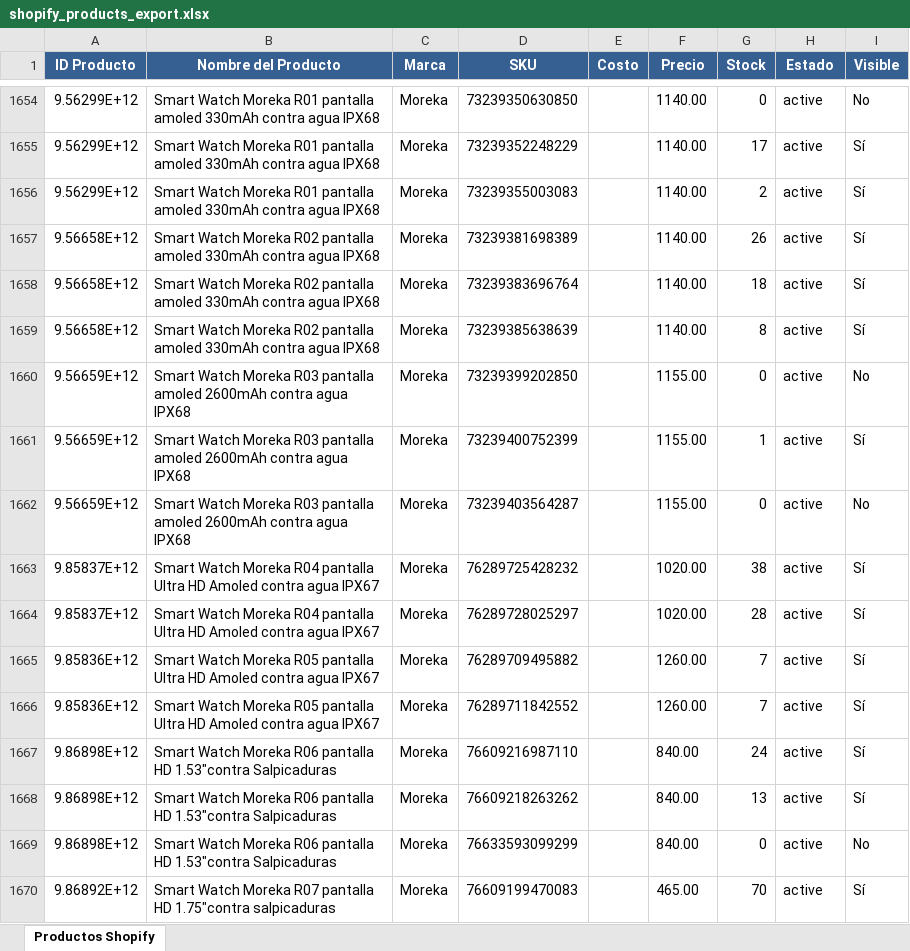
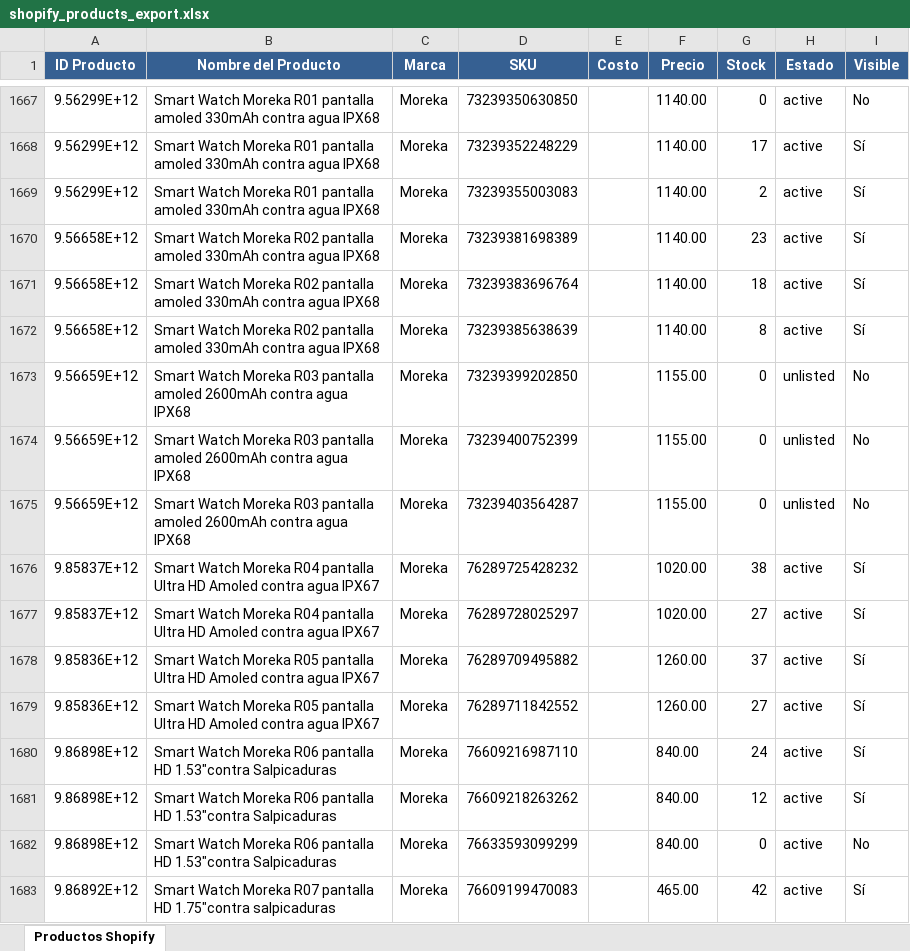
Before and after one commit to morekaoficial-lgtm/Ventas-ML, an Excel workbook: shopify_products_export.xlsx, sheet Productos Shopify, drawn as a sheet; only a part is shown, gaps mark what is left out; values as stored, in another font and other column widths than the file's, no borders; addresses are those after the commit; the diff covers the shown part only; the diff names each change by its address in the sheet, - before the commit and + after, or states it on an @@ line.

Commit message:
Update Shopify products export - 2026-04-13 06:00:57

```diff
--- a/shopify_products_export.xlsx (sheet Productos Shopify)
+++ b/shopify_products_export.xlsx (sheet Productos Shopify)
-G1670 (Stock): 26
+G1670 (Stock): 23
-H1673:H1675 (Estado): active
+H1673:H1675 (Estado): unlisted
-G1674 (Stock): 1
+G1674 (Stock): 0
-I1674 (Visible): Sí
+I1674 (Visible): No
-G1677 (Stock): 28
+G1677 (Stock): 27
-G1678 (Stock): 7
+G1678 (Stock): 37
-G1679 (Stock): 7
+G1679 (Stock): 27
-G1681 (Stock): 13
+G1681 (Stock): 12
-G1683 (Stock): 70
+G1683 (Stock): 42
```
Also changed, not shown: 13 added rows and 309 edited cells elsewhere in this sheet.
